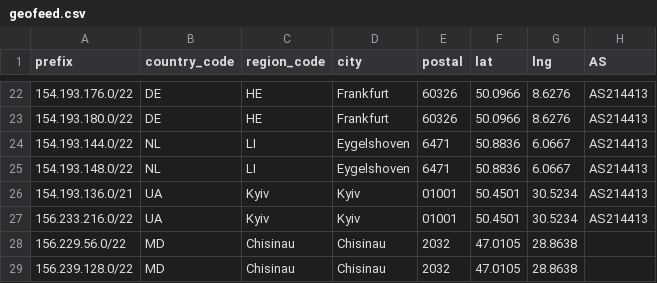
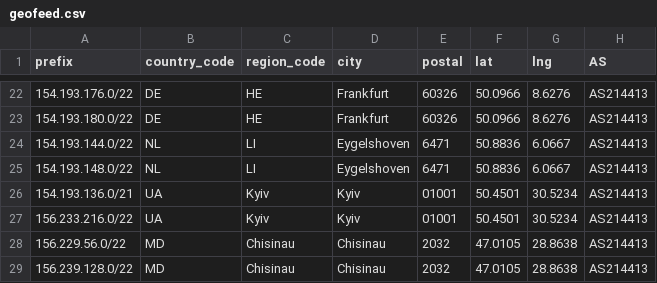
Before and after one commit to SecureLinkNetworks/geofeed, a CSV file: geofeed.csv, drawn as a sheet; only a part is shown, gaps mark what is left out.

Commit message:
Update geofeed.csv

```diff
--- a/geofeed.csv
+++ b/geofeed.csv
@@ -27,3 +27,3 @@ prefix,country_code,region_code,city,postal,lat,lng,AS
 156.233.216.0/22,UA,Kyiv,Kyiv,01001,50.4501,30.5234,AS214413
-156.229.56.0/22,MD,Chisinau,Chisinau,2032,47.0105,28.8638
-156.239.128.0/22,MD,Chisinau,Chisinau,2032,47.0105,28.8638
+156.229.56.0/22,MD,Chisinau,Chisinau,2032,47.0105,28.8638,AS214413
+156.239.128.0/22,MD,Chisinau,Chisinau,2032,47.0105,28.8638,AS214413
```
